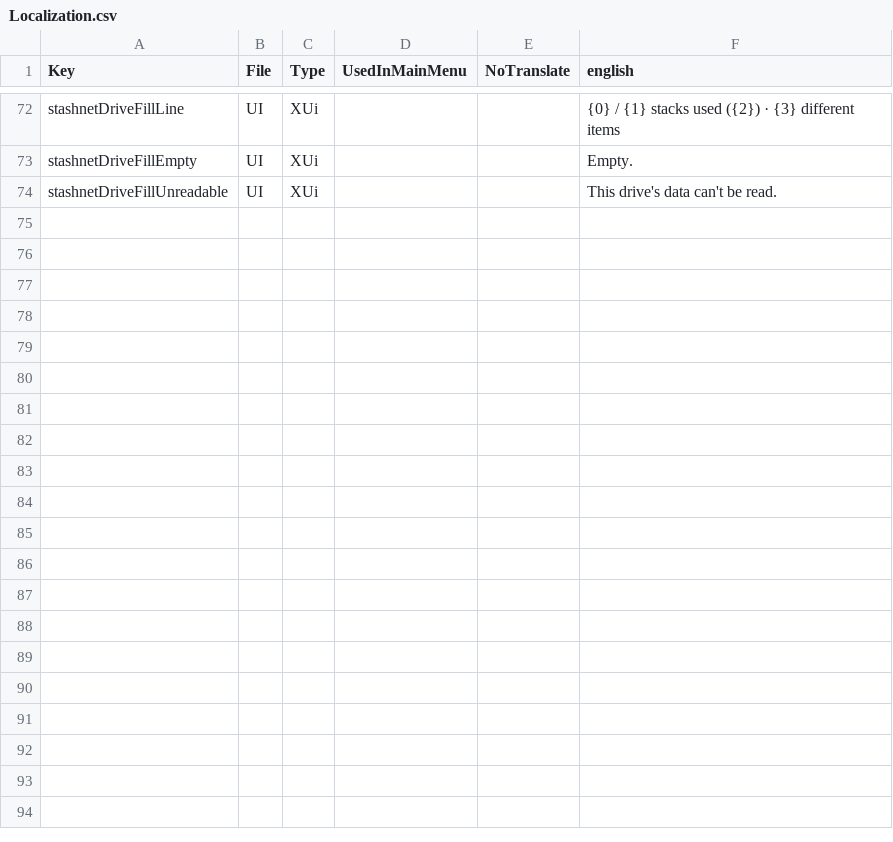
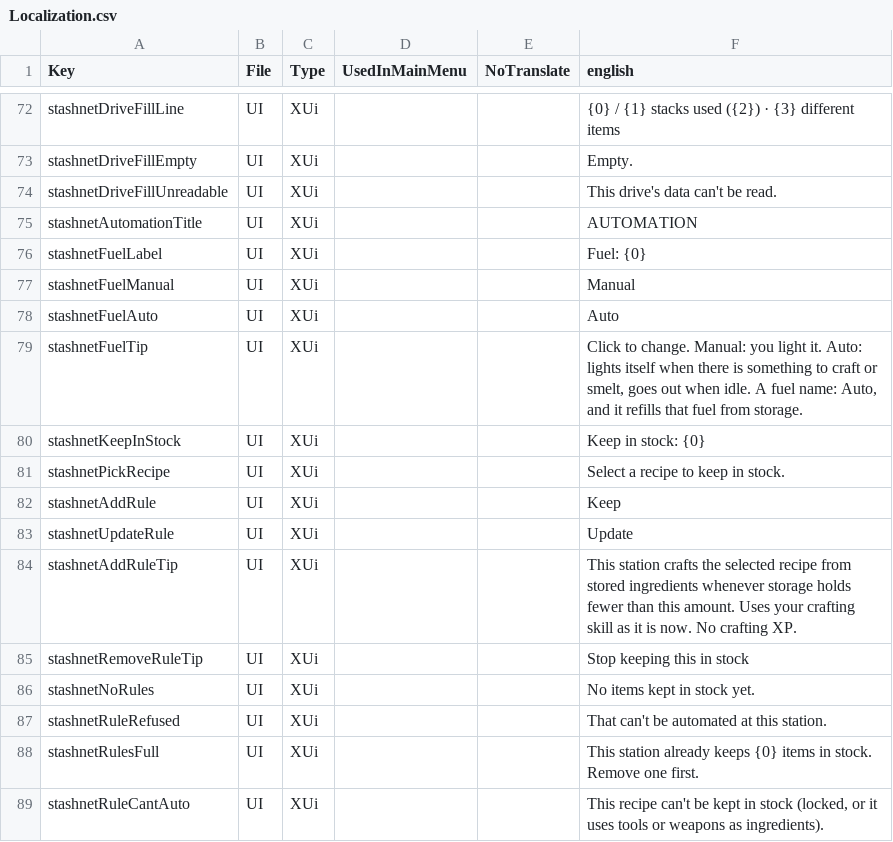
Before and after one commit to Coop25/StashNet, a CSV file: Mod/Config/Localization.csv, drawn as a sheet; only a part is shown, gaps mark what is left out.

```diff
--- a/Mod/Config/Localization.csv
+++ b/Mod/Config/Localization.csv
@@ -74 +74,16 @@ stashnetDriveFillEmpty,UI,XUi,,,Empty.
 stashnetDriveFillUnreadable,UI,XUi,,,This drive's data can't be read.
+stashnetAutomationTitle,UI,XUi,,,AUTOMATION
+stashnetFuelLabel,UI,XUi,,,Fuel: {0}
+stashnetFuelManual,UI,XUi,,,Manual
+stashnetFuelAuto,UI,XUi,,,Auto
+stashnetFuelTip,UI,XUi,,,"Click to change. Manual: you light it. Auto: lights itself when there is something to craft or smelt, goes out when idle. A fuel name: Auto, and it refills that fuel from storage."
+stashnetKeepInStock,UI,XUi,,,Keep in stock: {0}
+stashnetPickRecipe,UI,XUi,,,Select a recipe to keep in stock.
+stashnetAddRule,UI,XUi,,,Keep
+stashnetUpdateRule,UI,XUi,,,Update
+stashnetAddRuleTip,UI,XUi,,,"This station crafts the selected recipe from stored ingredients whenever storage holds fewer than this amount. Uses your crafting skill as it is now. No crafting XP."
+stashnetRemoveRuleTip,UI,XUi,,,Stop keeping this in stock
+stashnetNoRules,UI,XUi,,,No items kept in stock yet.
+stashnetRuleRefused,UI,XUi,,,That can't be automated at this station.
+stashnetRulesFull,UI,XUi,,,This station already keeps {0} items in stock. Remove one first.
+stashnetRuleCantAuto,UI,XUi,,,"This recipe can't be kept in stock (locked, or it uses tools or weapons as ingredients)."
```
Also changed, not shown: 3 other files.
